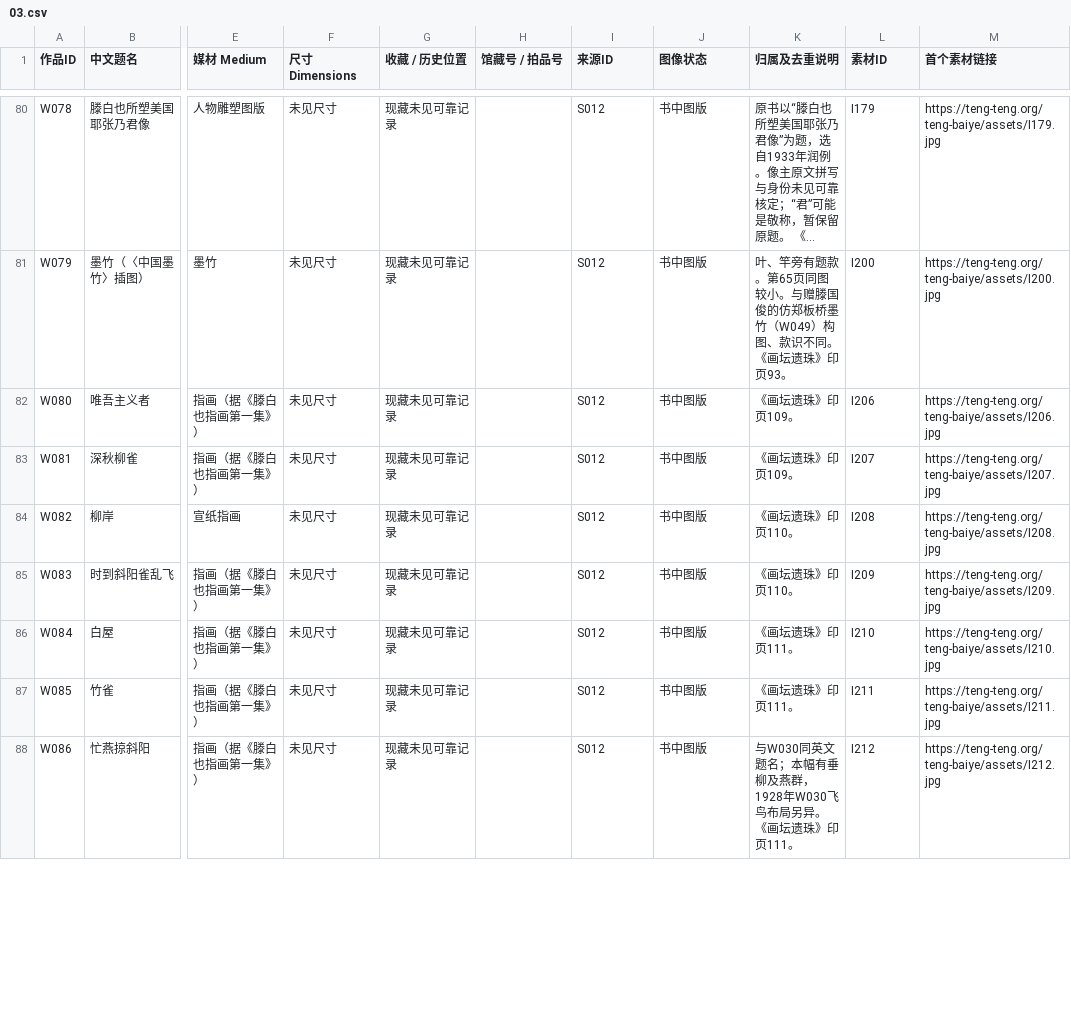
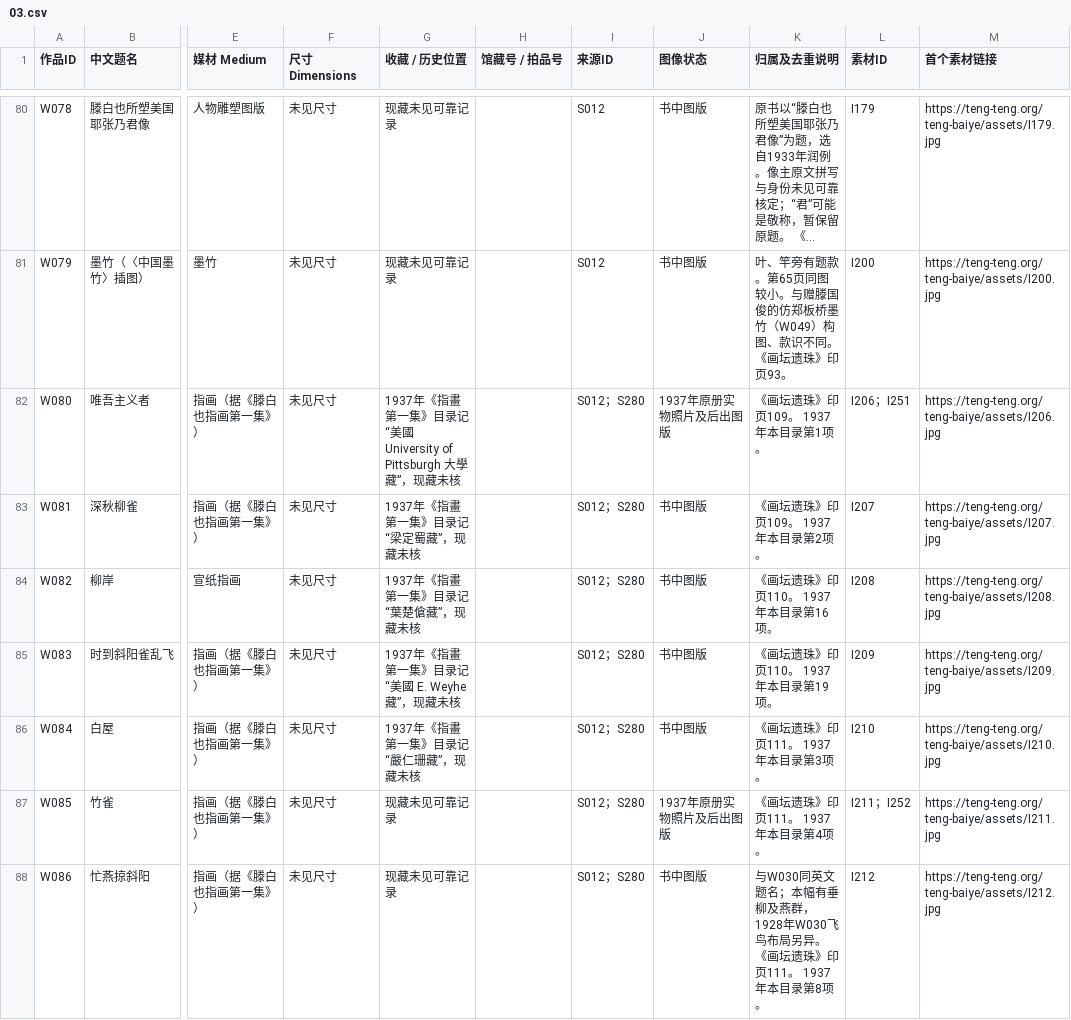
Before and after one commit to doubleteng/tengteng, a CSV file: teng-baiye/catalogue/03.csv, drawn as a sheet; only a part is shown, gaps mark what is left out; long unchanged cells end in …; the diff covers the shown part only; the diff names each change by its address in the sheet, - before the commit and + after, or states it on an @@ line.

```diff
--- a/teng-baiye/catalogue/03.csv
+++ b/teng-baiye/catalogue/03.csv
-G82 (收藏 / 历史位置): 现藏未见可靠记录
+G82 (收藏 / 历史位置): 1937年《指畫第一集》目录记“美國 University of Pittsburgh 大學藏”，现藏未核
-I82:I88 (来源ID): S012
+I82:I88 (来源ID): S012；S280
-J82 (图像状态): 书中图版
+J82 (图像状态): 1937年原册实物照片及后出图版
-K82 (归属及去重说明): 《画坛遗珠》印页109。
+K82 (归属及去重说明): 《画坛遗珠》印页109。 1937年本目录第1项。
-L82 (素材ID): I206
+L82 (素材ID): I206；I251
-G83 (收藏 / 历史位置): 现藏未见可靠记录
+G83 (收藏 / 历史位置): 1937年《指畫第一集》目录记“梁定蜀藏”，现藏未核
-K83 (归属及去重说明): 《画坛遗珠》印页109。
+K83 (归属及去重说明): 《画坛遗珠》印页109。 1937年本目录第2项。
-G84 (收藏 / 历史位置): 现藏未见可靠记录
+G84 (收藏 / 历史位置): 1937年《指畫第一集》目录记“葉楚傖藏”，现藏未核
-K84 (归属及去重说明): 《画坛遗珠》印页110。
+K84 (归属及去重说明): 《画坛遗珠》印页110。 1937年本目录第16项。
-G85 (收藏 / 历史位置): 现藏未见可靠记录
+G85 (收藏 / 历史位置): 1937年《指畫第一集》目录记“美國 E. Weyhe藏”，现藏未核
-K85 (归属及去重说明): 《画坛遗珠》印页110。
+K85 (归属及去重说明): 《画坛遗珠》印页110。 1937年本目录第19项。
-G86 (收藏 / 历史位置): 现藏未见可靠记录
+G86 (收藏 / 历史位置): 1937年《指畫第一集》目录记“嚴仁珊藏”，现藏未核
-K86 (归属及去重说明): 《画坛遗珠》印页111。
+K86 (归属及去重说明): 《画坛遗珠》印页111。 1937年本目录第3项。
-J87 (图像状态): 书中图版
+J87 (图像状态): 1937年原册实物照片及后出图版
-K87 (归属及去重说明): 《画坛遗珠》印页111。
+K87 (归属及去重说明): 《画坛遗珠》印页111。 1937年本目录第4项。
-L87 (素材ID): I211
+L87 (素材ID): I211；I252
-K88 (归属及去重说明): …印页111。
+K88 (归属及去重说明): …印页111。 1937年本目录第8项。
```
Also changed, not shown: 1 added row and 38 edited cells elsewhere in this file, teng-baiye/catalogue/01.csv, teng-baiye/catalogue/04.csv, 30 other files.
